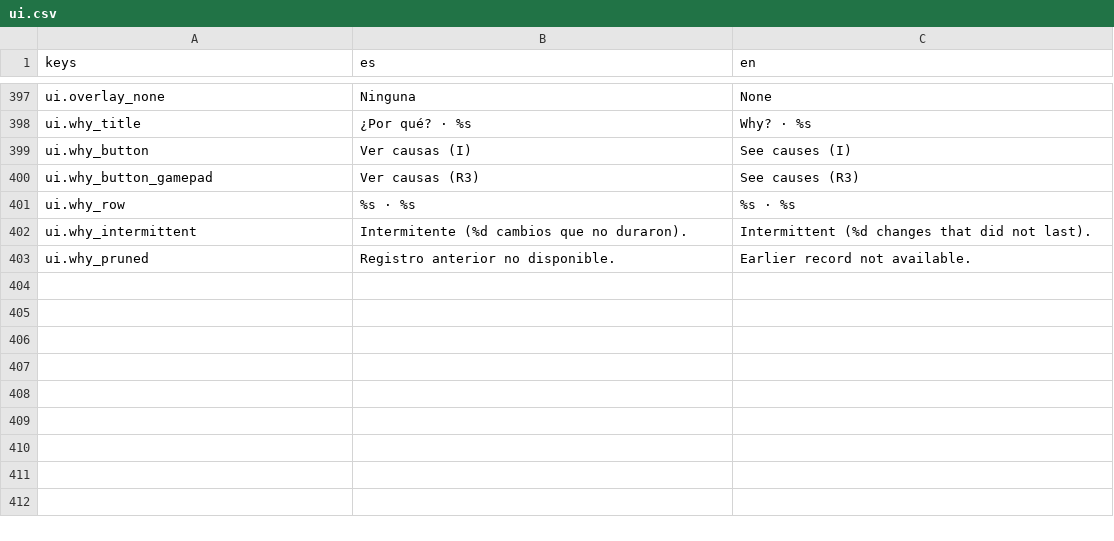
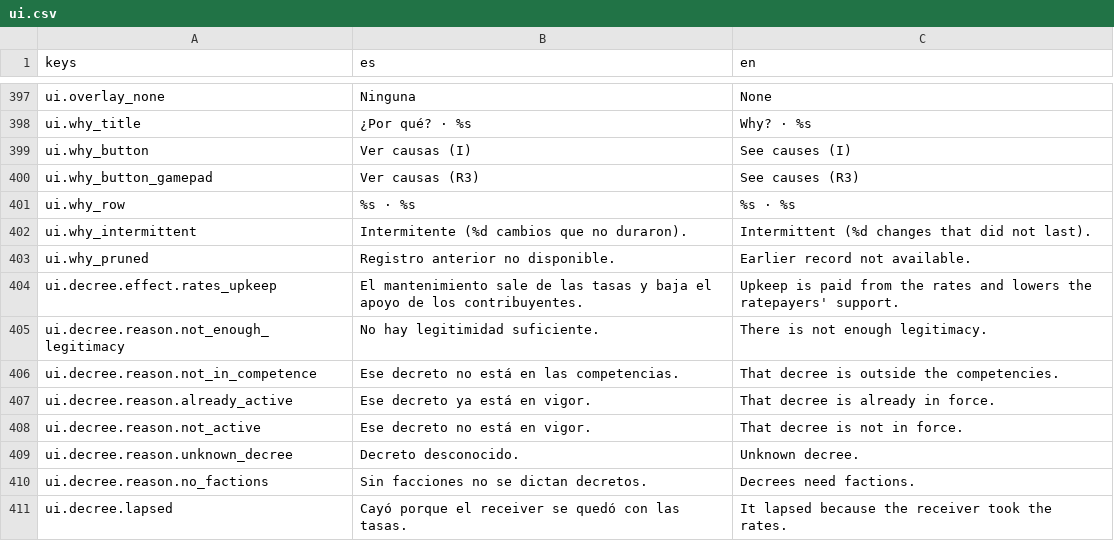
Before and after one commit to Palehour/londinium, a CSV file: locale/ui.csv, drawn as a sheet; only a part is shown, gaps mark what is left out.

Commit message:
feat(sim): add revocable decrees paid from legitimacy (#339)
Promulgate and revoke spend the existing reserve. The cost is the
decree weight times factions.decree_legitimacy_cost, then the low
legitimacy multiplier. The shipped catalog stays empty.

```diff
--- a/locale/ui.csv
+++ b/locale/ui.csv
@@ -403 +403,9 @@ ui.why_intermittent,"Intermitente (%d cambios que no duraron).","Intermittent (%
 ui.why_pruned,Registro anterior no disponible.,Earlier record not available.
+ui.decree.effect.rates_upkeep,El mantenimiento sale de las tasas y baja el apoyo de los contribuyentes.,Upkeep is paid from the rates and lowers the ratepayers' support.
+ui.decree.reason.not_enough_legitimacy,No hay legitimidad suficiente.,There is not enough legitimacy.
+ui.decree.reason.not_in_competence,Ese decreto no está en las competencias.,That decree is outside the competencies.
+ui.decree.reason.already_active,Ese decreto ya está en vigor.,That decree is already in force.
+ui.decree.reason.not_active,Ese decreto no está en vigor.,That decree is not in force.
+ui.decree.reason.unknown_decree,Decreto desconocido.,Unknown decree.
+ui.decree.reason.no_factions,Sin facciones no se dictan decretos.,Decrees need factions.
+ui.decree.lapsed,Cayó porque el receiver se quedó con las tasas.,It lapsed because the receiver took the rates.
```
Also changed, not shown: 27 other files.
